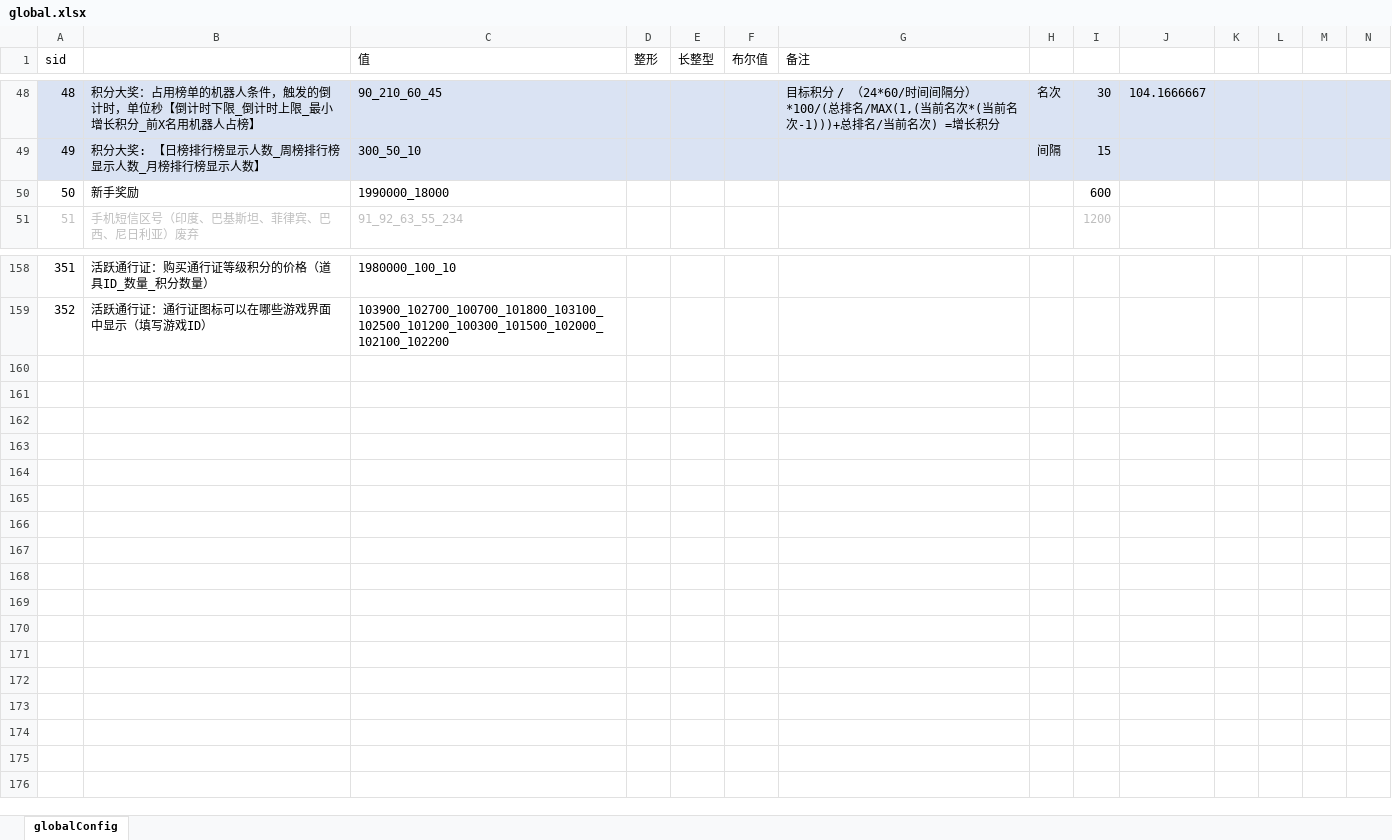
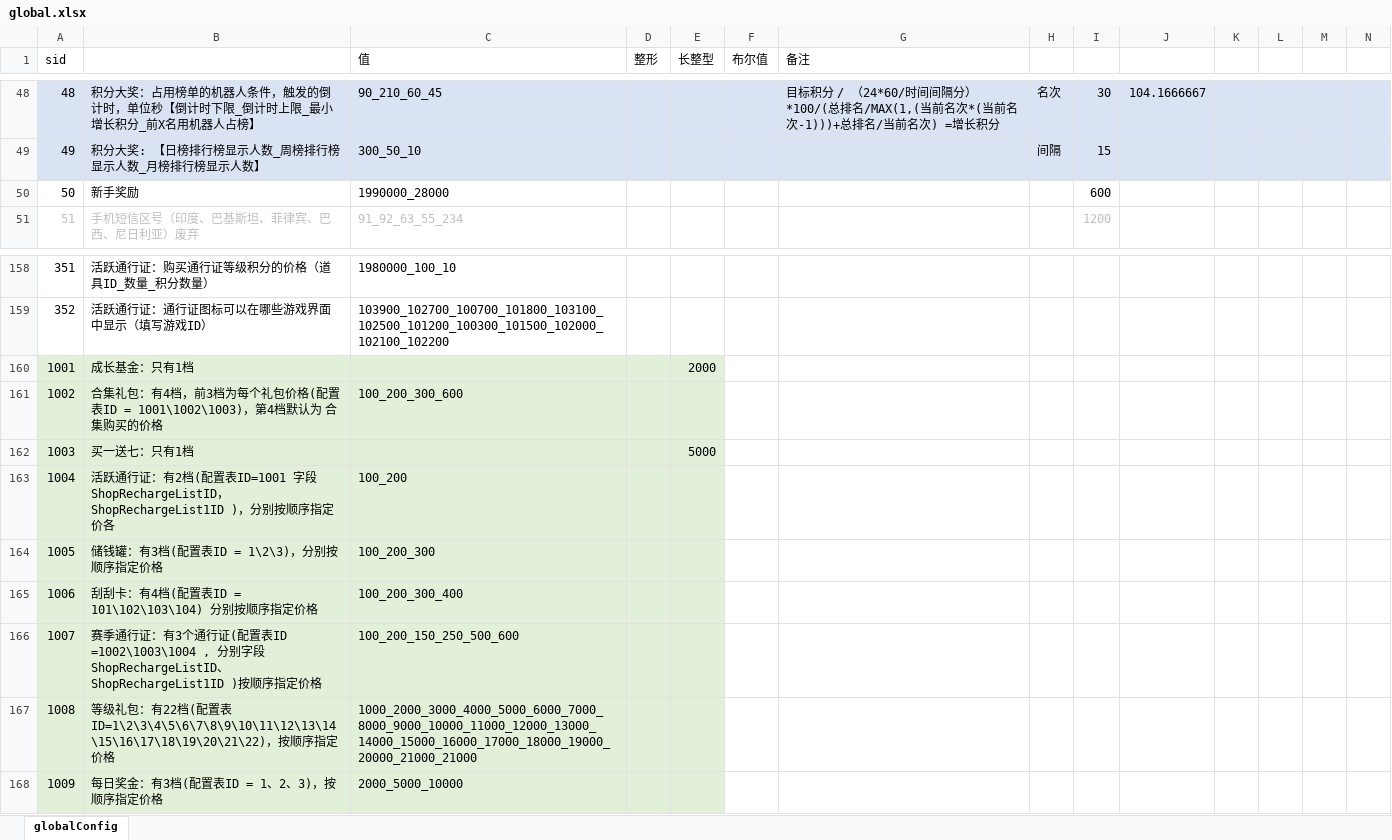
Before and after one commit to yanhailong/jjg2026, an Excel workbook: gm/resources/sample/global.xlsx, sheet globalConfig, drawn as a sheet; only a part is shown, gaps mark what is left out; values as stored, in another font and other column widths than the file's, no borders; rows hold the shown columns only; the diff names each change by its address in the sheet, - before the commit and + after, or states it on an @@ line.

```diff
--- a/gm/resources/sample/global.xlsx (sheet globalConfig)
+++ b/gm/resources/sample/global.xlsx (sheet globalConfig)
-C50 (值): 1990000_18000
+C50 (值): 1990000_28000
+row 160: 1001 | 成长基金：只有1档 |  |  | 2000
+row 161: 1002 | 合集礼包：有4档，前3档为每个礼包价格(配置表ID = 1001\1002\1003)，第4档默认为 合集购买的价格 | 100_200_300_600
+row 162: 1003 | 买一送七：只有1档 |  |  | 5000
+row 163: 1004 | 活跃通行证：有2档(配置表ID=1001 字段ShopRechargeListID，ShopRechargeList1ID )，分别按顺序指定价各 | 100_200
+row 164: 1005 | 储钱罐：有3档(配置表ID = 1\2\3)，分别按顺序指定价格 | 100_200_300
+row 165: 1006 | 刮刮卡：有4档(配置表ID = 101\102\103\104) 分别按顺序指定价格 | 100_200_300_400
+row 166: 1007 | 赛季通行证：有3个通行证(配置表ID =1002\1003\1004 , 分别字段 ShopRechargeListID、ShopRechargeList1ID )按顺序指定价格 | 100_200_150_250_500_600
+row 167: 1008 | 等级礼包：有22档(配置表ID=1\2\3\4\5\6\7\8\9\10\11\12\13\14\15\16\17\18\19\20\21\22)，按顺序指定价格 | 1000_2000_3000_4000_5000_6000_7000_8000_9000_10000_11000_12000_13000_14000_15000_16000_17000_18000_19000_20000_21000_21000
+row 168: 1009 | 每日奖金：有3档(配置表ID = 1、2、3)，按顺序指定价格 | 2000_5000_10000
```
Also changed, not shown: hall/resources/sample/ResearchSkills.xlsx, hall/resources/sample/global.xlsx, 46 other files.
